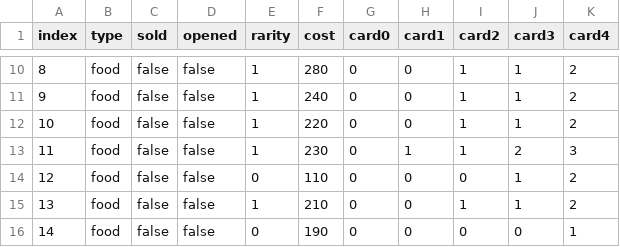
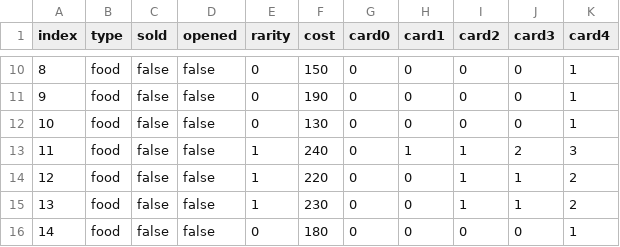
Before and after one commit to MrFuzzyPants11/StackedPirates, a CSV file: TerminalStackedPirates/Globals/SaveGameFiles/allpacks.csv, drawn as a sheet; only a part is shown, gaps mark what is left out; the diff covers the shown part only.

```diff
--- a/TerminalStackedPirates/Globals/SaveGameFiles/allpacks.csv
+++ b/TerminalStackedPirates/Globals/SaveGameFiles/allpacks.csv
@@ -10,7 +10,7 @@ index,type,sold,opened,rarity,cost,card0,card1,card2,card3,card4
-8,food,false,false,1,280,0,0,1,1,2
-9,food,false,false,1,240,0,0,1,1,2
-10,food,false,false,1,220,0,0,1,1,2
-11,food,false,false,1,230,0,1,1,2,3
-12,food,false,false,0,110,0,0,0,1,2
-13,food,false,false,1,210,0,0,1,1,2
-14,food,false,false,0,190,0,0,0,0,1
+8,food,false,false,0,150,0,0,0,0,1
+9,food,false,false,0,190,0,0,0,0,1
+10,food,false,false,0,130,0,0,0,0,1
+11,food,false,false,1,240,0,1,1,2,3
+12,food,false,false,1,220,0,0,1,1,2
+13,food,false,false,1,230,0,0,1,1,2
+14,food,false,false,0,180,0,0,0,0,1
```
Also changed, not shown: 36 edited cells elsewhere in this file, TerminalStackedPirates/Globals/SaveGameFiles/allcrews.csv, TerminalStackedPirates/Globals/SaveGameFiles/taverns.csv, 30 other files.
